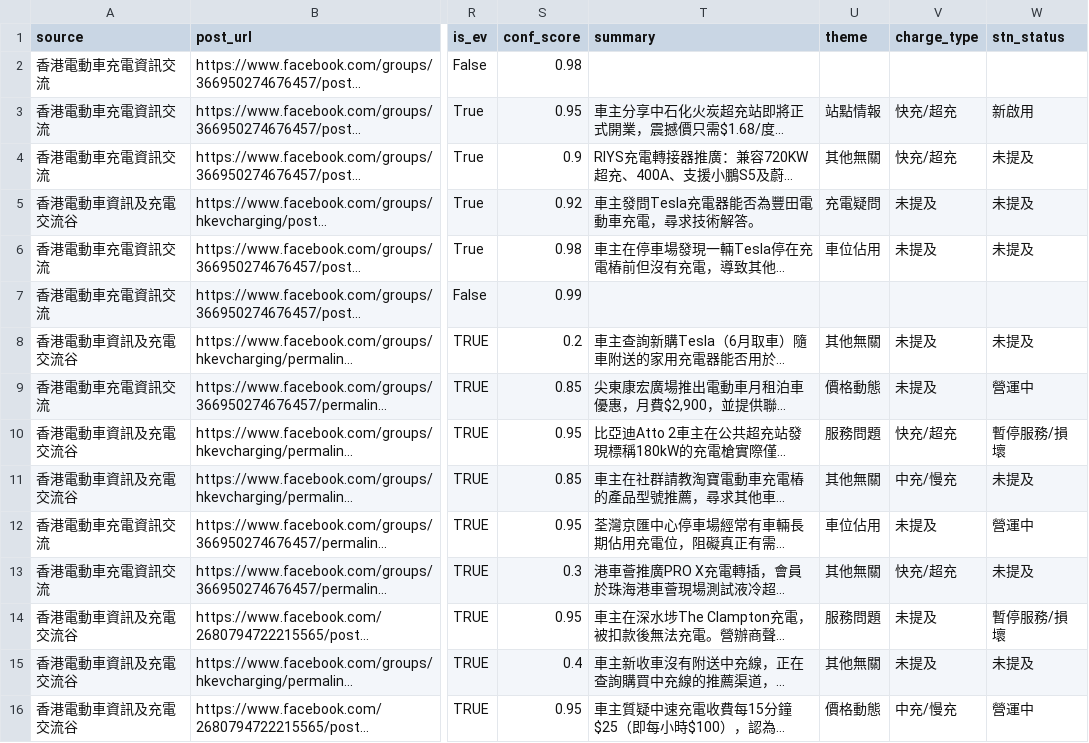
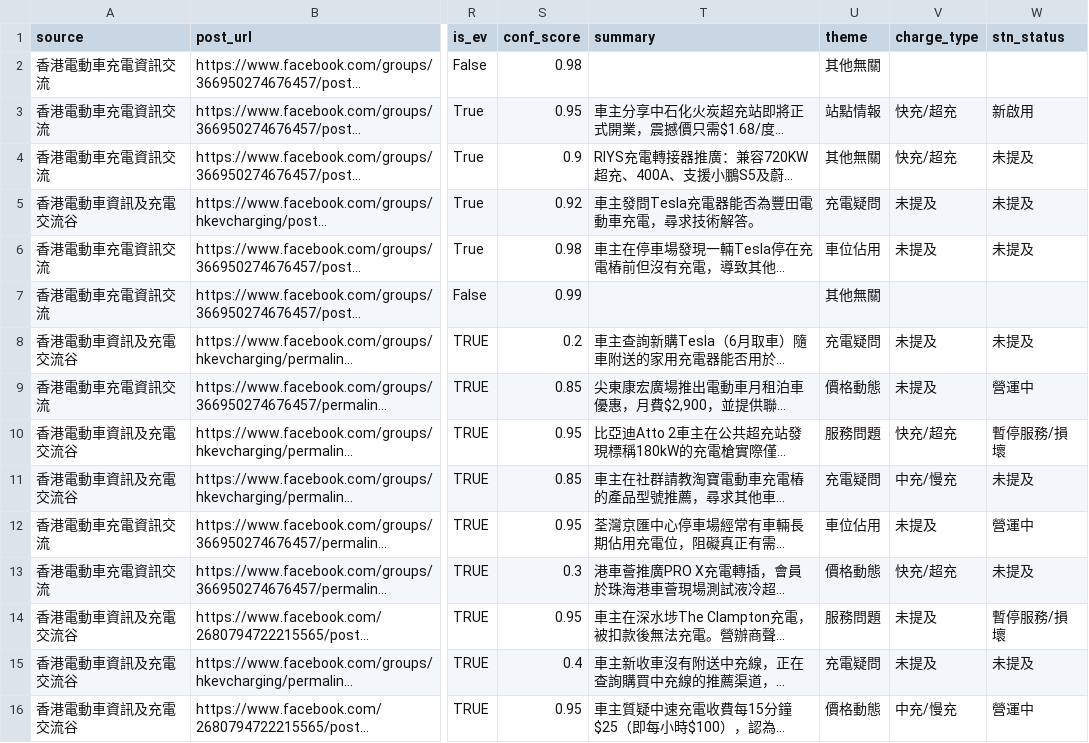
Before and after one commit to smfu0922/EV-Web-Scraping, a CSV file: EV_Scraping_Merge.csv, drawn as a sheet; only a part is shown, gaps mark what is left out; long unchanged cells end in …; the diff covers the shown part only; the diff names each change by its address in the sheet, - before the commit and + after, or states it on an @@ line.

Commit message:
Fix themes using original HTML ground truth + add 6 new posts

```diff
--- a/EV_Scraping_Merge.csv
+++ b/EV_Scraping_Merge.csv
-U2 (theme): (empty)
+U2 (theme): 其他無關
-U7 (theme): (empty)
+U7 (theme): 其他無關
-U8 (theme): 其他無關
+U8 (theme): 充電疑問
-U11 (theme): 其他無關
+U11 (theme): 充電疑問
-U13 (theme): 其他無關
+U13 (theme): 價格動態
-U15 (theme): 其他無關
+U15 (theme): 充電疑問
```
Also changed, not shown: 124 edited cells elsewhere in this file.
